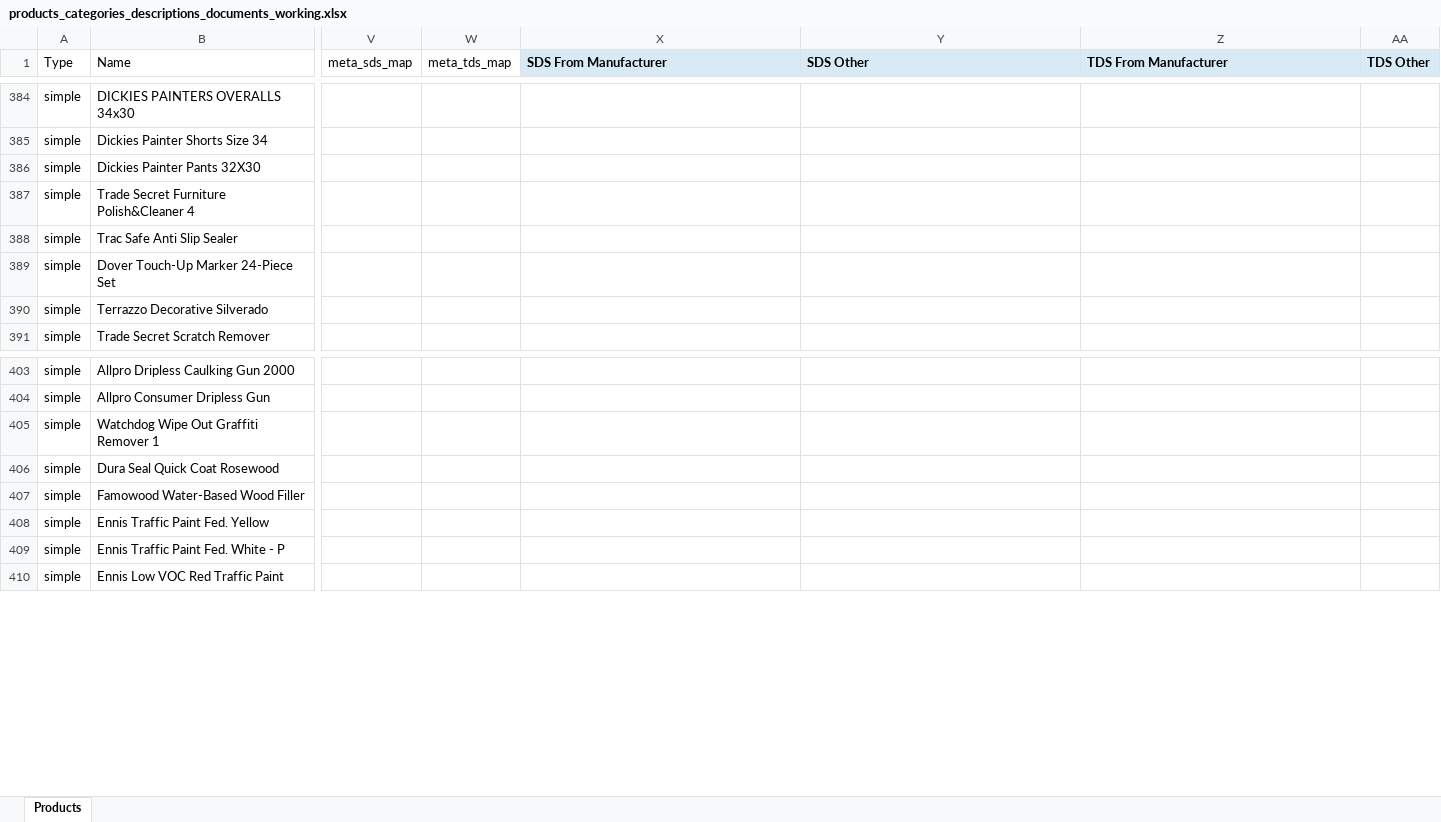
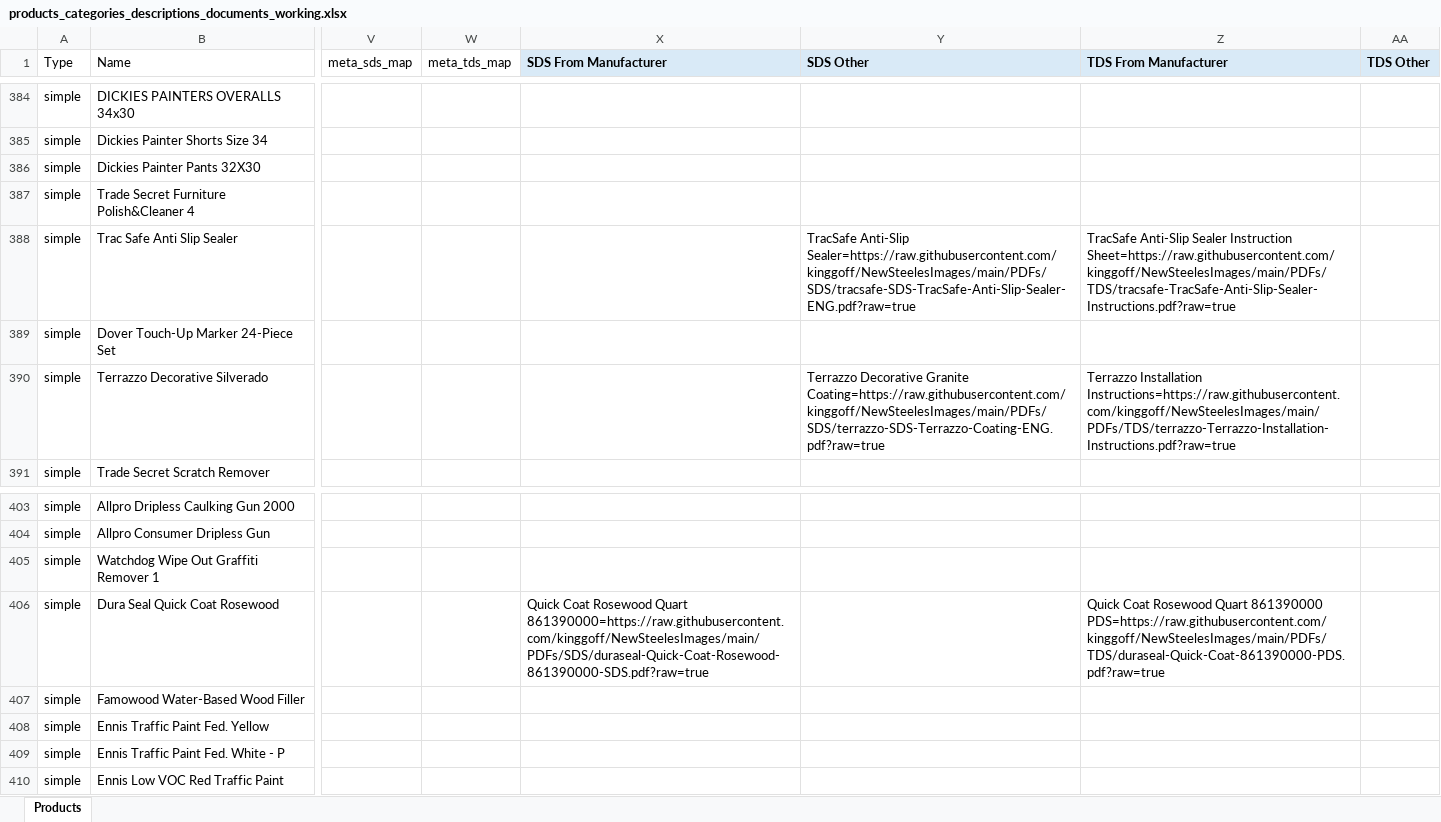
Before and after one commit to kinggoff/NewSteelesImages, an Excel workbook: products_categories_descriptions_documents_working.xlsx, sheet Products, drawn as a sheet; only a part is shown, gaps mark what is left out; values as stored, in another font and other column widths than the file's, no borders; the diff names each change by its address in the sheet, - before the commit and + after, or states it on an @@ line.

Commit message:
Add coating documents batch 120-122

```diff
--- a/products_categories_descriptions_documents_working.xlsx (sheet Products)
+++ b/products_categories_descriptions_documents_working.xlsx (sheet Products)
-Y388 (SDS Other): (empty)
+Y388 (SDS Other): TracSafe Anti-Slip Sealer=https://raw.githubusercontent.com/kinggoff/NewSteelesImages/main/PDFs/SDS/tracsafe-SDS-TracSafe-Anti-Slip-Sealer-ENG.pdf?raw=true
-Z388 (TDS From Manufacturer): (empty)
+Z388 (TDS From Manufacturer): TracSafe Anti-Slip Sealer Instruction Sheet=https://raw.githubusercontent.com/kinggoff/NewSteelesImages/main/PDFs/TDS/tracsafe-TracSafe-Anti-Slip-Sealer-Instructions.pdf?raw=true
-Y390 (SDS Other): (empty)
+Y390 (SDS Other): Terrazzo Decorative Granite Coating=https://raw.githubusercontent.com/kinggoff/NewSteelesImages/main/PDFs/SDS/terrazzo-SDS-Terrazzo-Coating-ENG.pdf?raw=true
-Z390 (TDS From Manufacturer): (empty)
+Z390 (TDS From Manufacturer): Terrazzo Installation Instructions=https://raw.githubusercontent.com/kinggoff/NewSteelesImages/main/PDFs/TDS/terrazzo-Terrazzo-Installation-Instructions.pdf?raw=true
-X406 (SDS From Manufacturer): (empty)
+X406 (SDS From Manufacturer): Quick Coat Rosewood Quart 861390000=https://raw.githubusercontent.com/kinggoff/NewSteelesImages/main/PDFs/SDS/duraseal-Quick-Coat-Rosewood-861390000-SDS.pdf?raw=true
-Z406 (TDS From Manufacturer): (empty)
+Z406 (TDS From Manufacturer): Quick Coat Rosewood Quart 861390000 PDS=https://raw.githubusercontent.com/kinggoff/NewSteelesImages/main/PDFs/TDS/duraseal-Quick-Coat-861390000-PDS.pdf?raw=true
```
Also changed, not shown: 8 other files.
